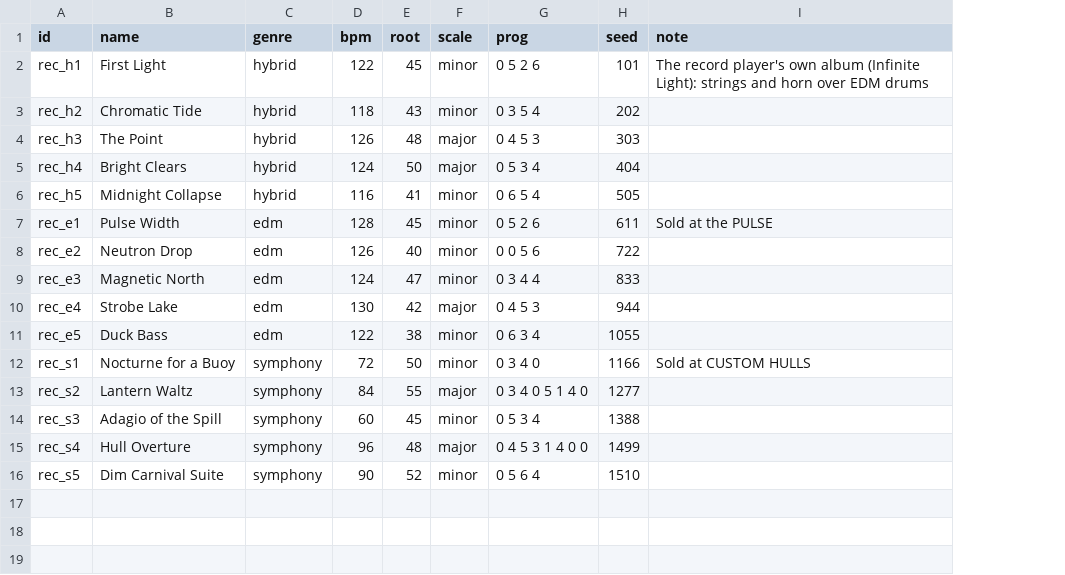
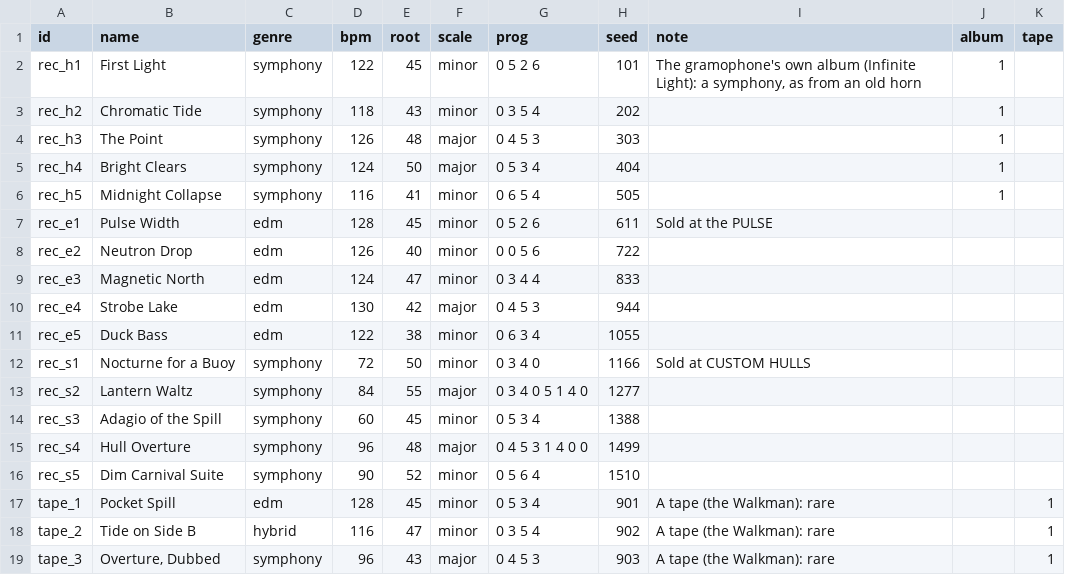
Before and after one commit to jamesmhoag/infinitelight, a CSV file: content/records.csv, drawn as a sheet; the diff names each change by its address in the sheet, - before the commit and + after, or states it on an @@ line.

```diff
--- a/content/records.csv
+++ b/content/records.csv
+column J (album), rows 2-6: all 1
+column K (tape), empty
-C2:C6 (genre): hybrid
+C2:C6 (genre): symphony
-I2 (note): The record player's own album (Infinite Light): strings and horn over EDM drums
+I2 (note): The gramophone's own album (Infinite Light): a symphony, as from an old horn
+row 17: tape_1 | Pocket Spill | edm | 128 | 45 | minor | 0 5 3 4 | 901 | A tape (the Walkman): rare |  | 1
+row 18: tape_2 | Tide on Side B | hybrid | 116 | 47 | minor | 0 3 5 4 | 902 | A tape (the Walkman): rare |  | 1
+row 19: tape_3 | Overture, Dubbed | symphony | 96 | 43 | major | 0 4 5 3 | 903 | A tape (the Walkman): rare |  | 1
```
Also changed, not shown: content/shop_items.csv, content/strings.csv, 6 other files.
